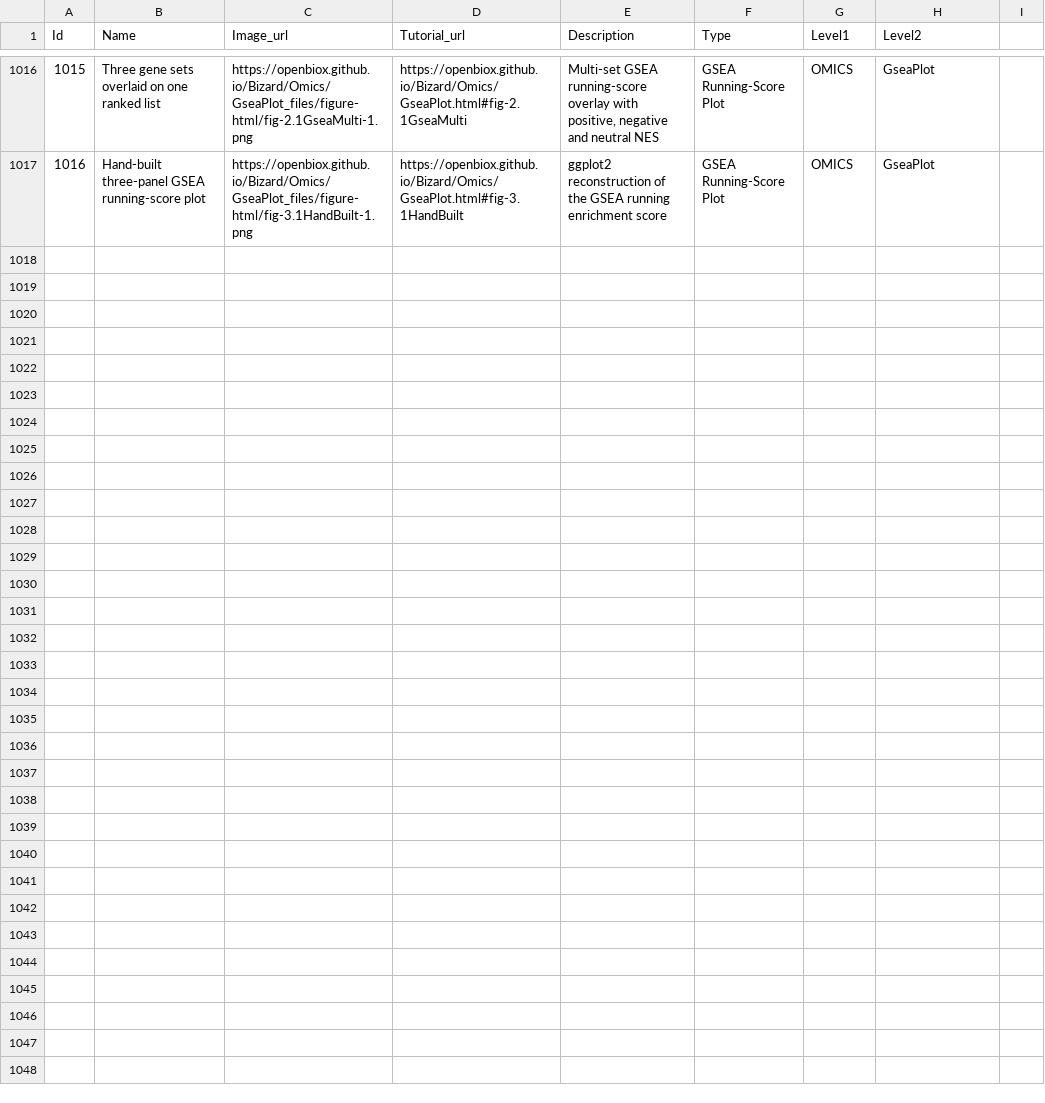
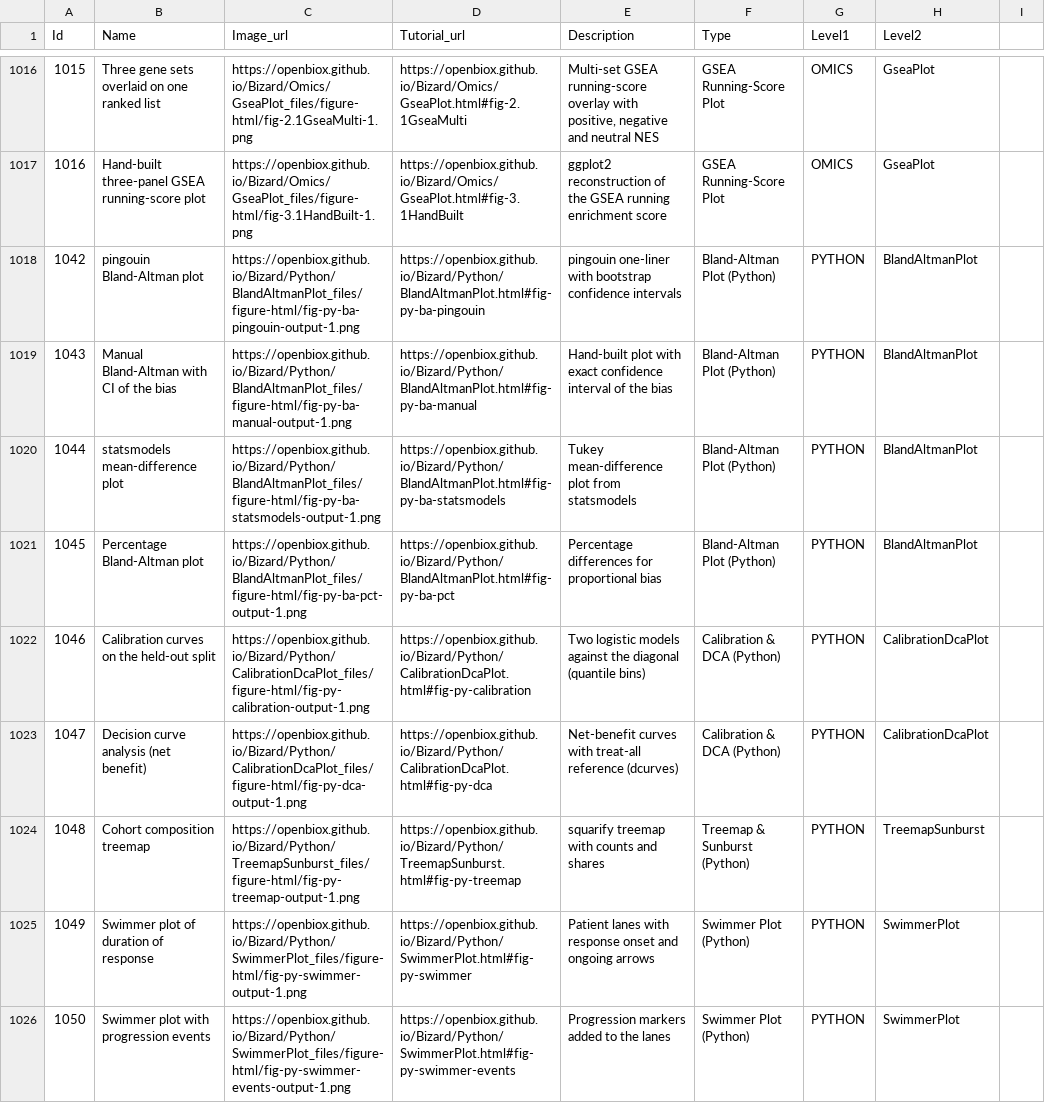
Before and after one commit to openbiox/Bizard, a CSV file: files/gallery_data.csv, drawn as a sheet; only a part is shown, gaps mark what is left out.

Commit message:
feat(python): Bland-Altman, calibration/DCA, treemap/sunburst, swimmer plot tutorials (en+zh)
P0 batch of the Python-side survey (#422): four bilingual tutorials
closing the highest-value Python gaps, all seeded data:

- Python/BlandAltmanPlot: pingouin one-liner, hand-built plot with the
  exact CI of the bias, statsmodels mean-difference plot, percentage
  variant for proportional bias (mirrors the R tutorial, cross-linked).
- Python/CalibrationDcaPlot: sklearn calibration_curve (quantile bins,
  held-out split) + dcurves net-benefit curves with treat-all/treat-none
  references; completes the TRIPOD trio on the Python side.
- Python/TreemapSunburst: squarify static treemap + plotly sunburst;
  root values derived from the groupby order (an id/value order
  mismatch makes branchvalues=total render empty - caught by visual
  verification); branchvalues reconciliation asserted.
- Python/SwimmerPlot: matplotlib barh lanes with response-onset
  markers and ongoing arrows (duration of response), progression-event
  variant; neither R nor Python had this chart before.

Deps: pingouin, dcurves, squarify added to requirements.txt; gallery
rows 1042-1050 (en+zh; python chunks use -output-1.png names; the
plotly widget excluded via the Sunburst entry in sync-gallery
NO_PNG_FUNCTIONS); sidebar entries under PYTHON.

```diff
--- a/files/gallery_data.csv
+++ b/files/gallery_data.csv
@@ -1017 +1017,10 @@ Id,Name,Image_url,Tutorial_url,Description,Type,Level1,Level2
 1016,Hand-built three-panel GSEA running-score plot,https://openbiox.github.io/Bizard/Omics/GseaPlot_files/figure-html/fig-3.1HandBuilt-1.png,https://openbiox.github.io/Bizard/Omics/GseaPlot.html#fig-3.1HandBuilt,ggplot2 reconstruction of the GSEA running enrichment score,GSEA Running-Score Plot,OMICS,GseaPlot
+1042,pingouin Bland-Altman plot,https://openbiox.github.io/Bizard/Python/BlandAltmanPlot_files/figure-html/fig-py-ba-pingouin-output-1.png,https://openbiox.github.io/Bizard/Python/BlandAltmanPlot.html#fig-py-ba-pingouin,pingouin one-liner with bootstrap confidence intervals,Bland-Altman Plot (Python),PYTHON,BlandAltmanPlot
+1043,Manual Bland-Altman with CI of the bias,https://openbiox.github.io/Bizard/Python/BlandAltmanPlot_files/figure-html/fig-py-ba-manual-output-1.png,https://openbiox.github.io/Bizard/Python/BlandAltmanPlot.html#fig-py-ba-manual,Hand-built plot with exact confidence interval of the bias,Bland-Altman Plot (Python),PYTHON,BlandAltmanPlot
+1044,statsmodels mean-difference plot,https://openbiox.github.io/Bizard/Python/BlandAltmanPlot_files/figure-html/fig-py-ba-statsmodels-output-1.png,https://openbiox.github.io/Bizard/Python/BlandAltmanPlot.html#fig-py-ba-statsmodels,Tukey mean-difference plot from statsmodels,Bland-Altman Plot (Python),PYTHON,BlandAltmanPlot
+1045,Percentage Bland-Altman plot,https://openbiox.github.io/Bizard/Python/BlandAltmanPlot_files/figure-html/fig-py-ba-pct-output-1.png,https://openbiox.github.io/Bizard/Python/BlandAltmanPlot.html#fig-py-ba-pct,Percentage differences for proportional bias,Bland-Altman Plot (Python),PYTHON,BlandAltmanPlot
+1046,Calibration curves on the held-out split,https://openbiox.github.io/Bizard/Python/CalibrationDcaPlot_files/figure-html/fig-py-calibration-output-1.png,https://openbiox.github.io/Bizard/Python/CalibrationDcaPlot.html#fig-py-calibration,Two logistic models against the diagonal (quantile bins),Calibration & DCA (Python),PYTHON,CalibrationDcaPlot
+1047,Decision curve analysis (net benefit),https://openbiox.github.io/Bizard/Python/CalibrationDcaPlot_files/figure-html/fig-py-dca-output-1.png,https://openbiox.github.io/Bizard/Python/CalibrationDcaPlot.html#fig-py-dca,Net-benefit curves with treat-all reference (dcurves),Calibration & DCA (Python),PYTHON,CalibrationDcaPlot
+1048,Cohort composition treemap,https://openbiox.github.io/Bizard/Python/TreemapSunburst_files/figure-html/fig-py-treemap-output-1.png,https://openbiox.github.io/Bizard/Python/TreemapSunburst.html#fig-py-treemap,squarify treemap with counts and shares,Treemap & Sunburst (Python),PYTHON,TreemapSunburst
+1049,Swimmer plot of duration of response,https://openbiox.github.io/Bizard/Python/SwimmerPlot_files/figure-html/fig-py-swimmer-output-1.png,https://openbiox.github.io/Bizard/Python/SwimmerPlot.html#fig-py-swimmer,Patient lanes with response onset and ongoing arrows,Swimmer Plot (Python),PYTHON,SwimmerPlot
+1050,Swimmer plot with progression events,https://openbiox.github.io/Bizard/Python/SwimmerPlot_files/figure-html/fig-py-swimmer-events-output-1.png,https://openbiox.github.io/Bizard/Python/SwimmerPlot.html#fig-py-swimmer-events,Progression markers added to the lanes,Swimmer Plot (Python),PYTHON,SwimmerPlot
```
Also changed, not shown: files/gallery_data_zh.csv, 19 other files.
